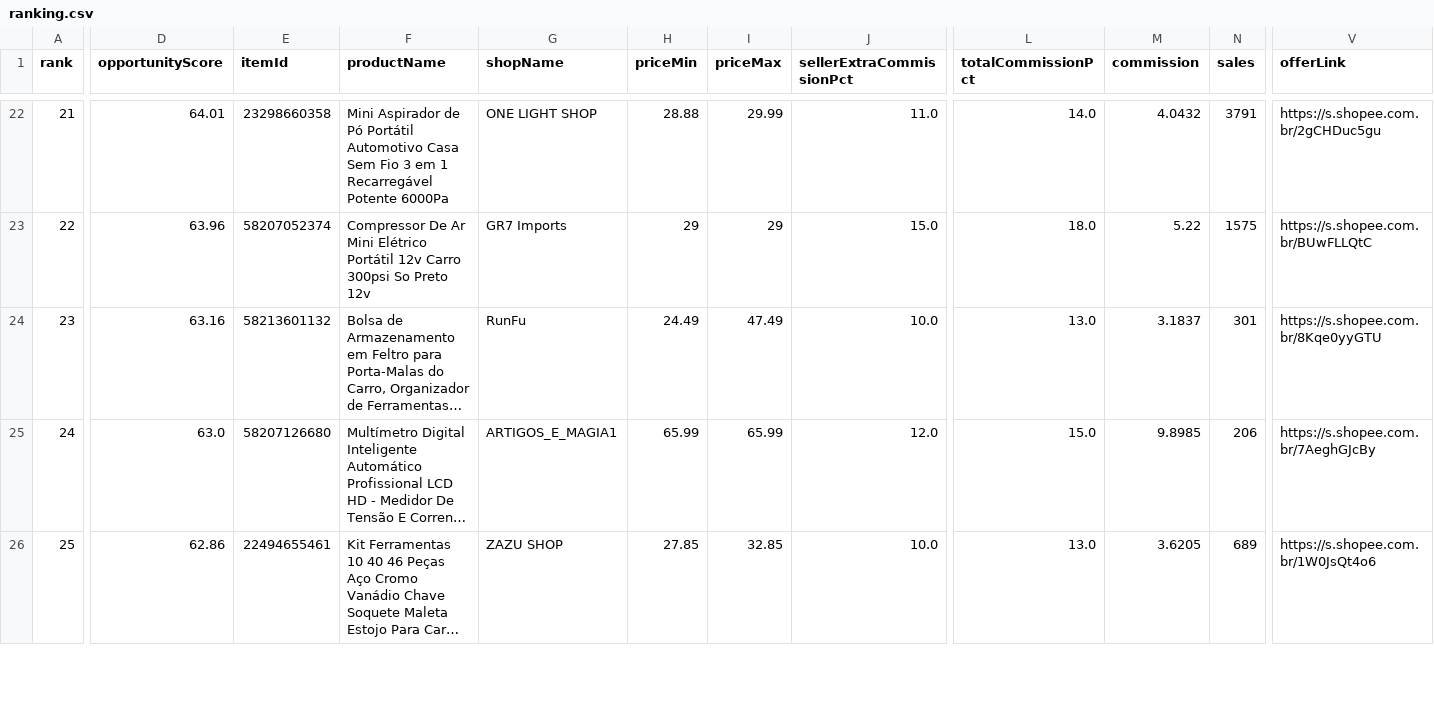
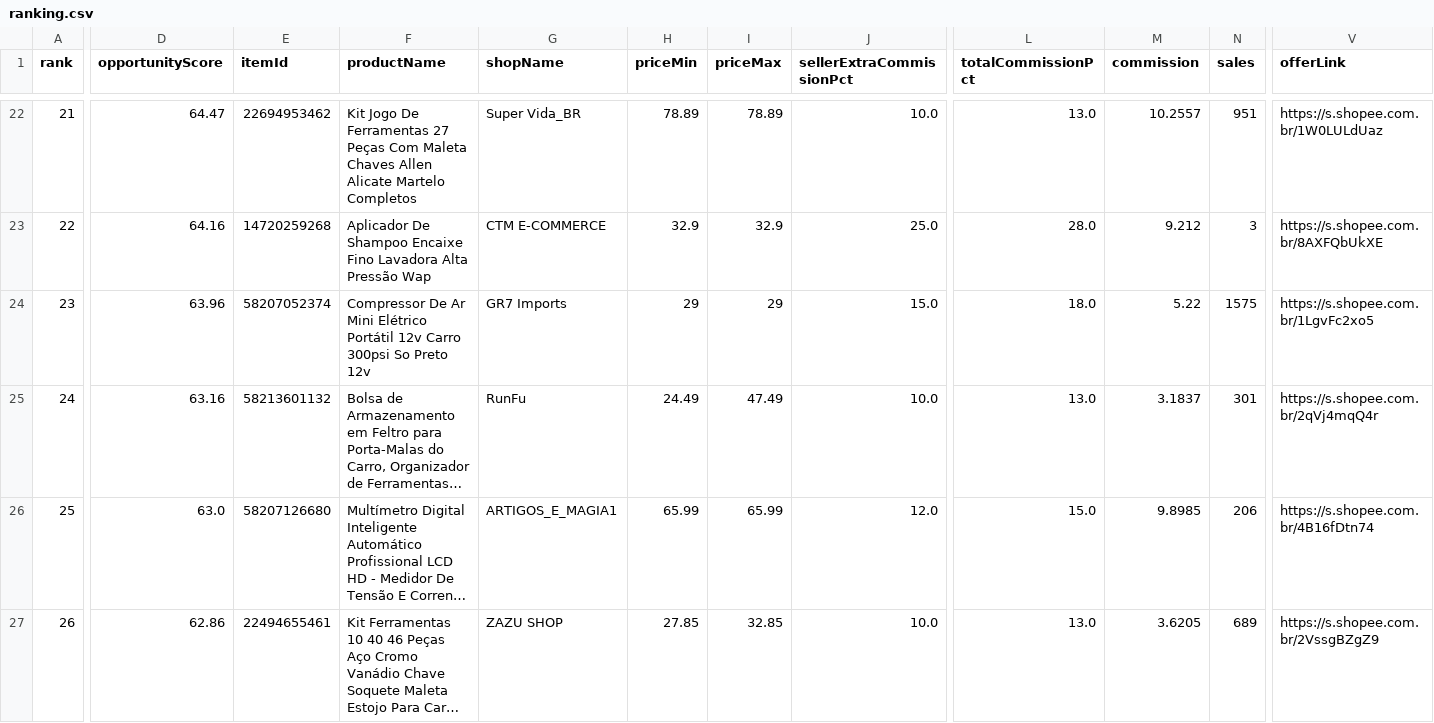
Before and after one commit to adelrib27/blogger-automation1, a CSV file: oficina_garagem/data/shopee_oportunidades/ranking.csv, drawn as a sheet; only a part is shown, gaps mark what is left out; long unchanged cells end in …; addresses are those after the commit; rows hold the shown columns only; the diff covers the shown part only; the diff names each change by its address in the sheet, - before the commit and + after, or states it on an @@ line.

```diff
--- a/oficina_garagem/data/shopee_oportunidades/ranking.csv
+++ b/oficina_garagem/data/shopee_oportunidades/ranking.csv
-D22 (opportunityScore): 64.01
+D22 (opportunityScore): 64.47
-E22 (itemId): 23298660358
+E22 (itemId): 22694953462
-F22 (productName): Mini Aspirador de Pó Portátil Automotivo Casa Sem Fio 3 em 1 Recarregável Potente 6000Pa
+F22 (productName): Kit Jogo De Ferramentas 27 Peças Com Maleta Chaves Allen Alicate Martelo Completos
-G22 (shopName): ONE LIGHT SHOP
+G22 (shopName): Super Vida_BR
-H22 (priceMin): 28.88
+H22 (priceMin): 78.89
-I22 (priceMax): 29.99
+I22 (priceMax): 78.89
-J22 (sellerExtraCommissionPct): 11.0
+J22 (sellerExtraCommissionPct): 10.0
-L22 (totalCommissionPct): 14.0
+L22 (totalCommissionPct): 13.0
-M22 (commission): 4.0432
+M22 (commission): 10.2557
-N22 (sales): 3791
+N22 (sales): 951
-V22 (offerLink): https://s.shopee.com.br/2gCHDuc5gu
+V22 (offerLink): https://s.shopee.com.br/1W0LULdUaz
+row 23: 22 | 64.16 | 14720259268 | Aplicador De Shampoo Encaixe Fino Lavadora Alta Pressão Wap | CTM E-COMMERCE | 32.9 | 32.9 | 25.0 | 28.0 | 9.212 | 3 | https://s.shopee.com.br/8AXFQbUkXE
-A24 (rank): 22
+A24 (rank): 23
-V24 (offerLink): https://s.shopee.com.br/BUwFLLQtC
+V24 (offerLink): https://s.shopee.com.br/1LgvFc2xo5
-A25 (rank): 23
+A25 (rank): 24
-V25 (offerLink): https://s.shopee.com.br/8Kqe0yyGTU
+V25 (offerLink): https://s.shopee.com.br/2qVj4mqQ4r
-A26 (rank): 24
+A26 (rank): 25
-V26 (offerLink): https://s.shopee.com.br/7AeghGJcBy
+V26 (offerLink): https://s.shopee.com.br/4B16fDtn74
-A27 (rank): 25
+A27 (rank): 26
-V27 (offerLink): https://s.shopee.com.br/1W0JsQt4o6
+V27 (offerLink): https://s.shopee.com.br/2VssgBZgZ9
```
Also changed, not shown: 1 removed row and 70 edited cells elsewhere in this file, 7 other files.
